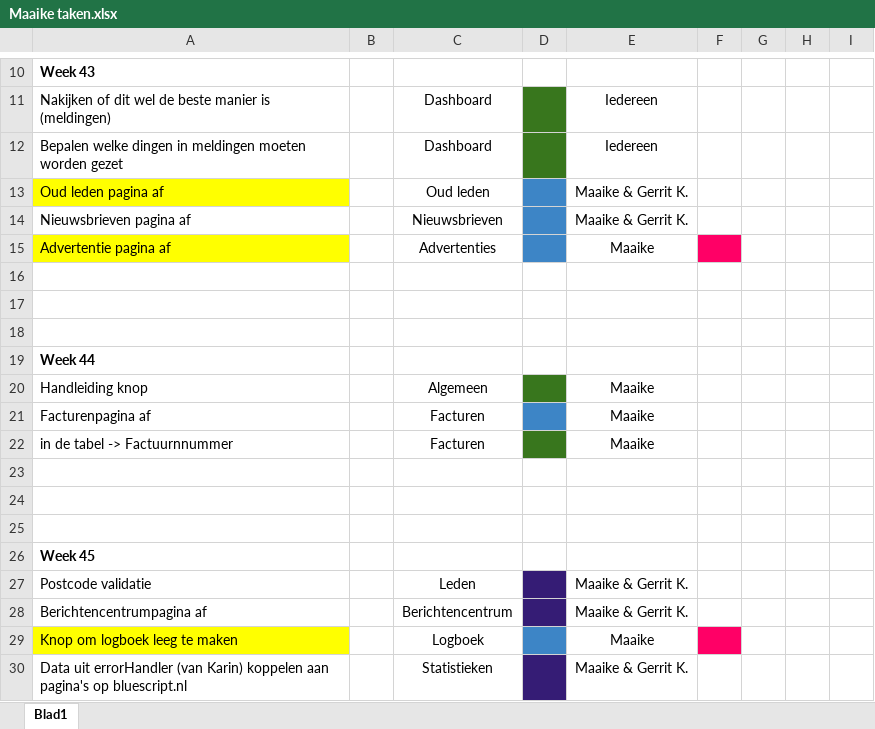
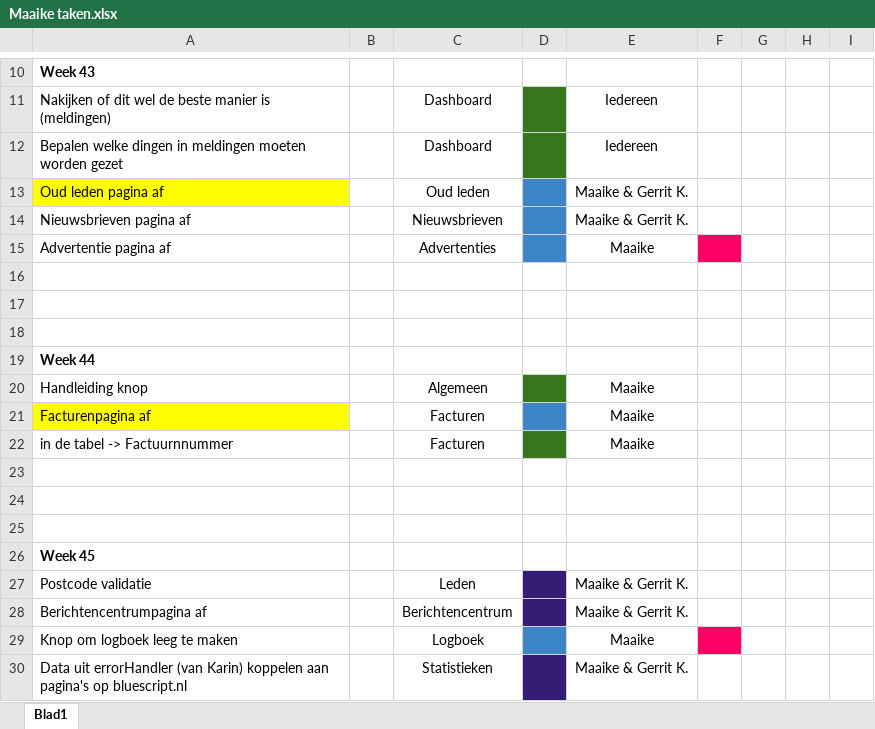
Before and after one commit to BlueScriptHQ/andalusier, an Excel workbook: doc/Andalusier documenten/Individuele taakverdeling/Maaike/Maaike taken.xlsx, sheet Blad1, drawn as a sheet; only a part is shown, gaps mark what is left out; values as stored, in another font and other column widths than the file's, no borders; the diff names each change by its address in the sheet, - before the commit and + after, or states it on an @@ line.

```diff
--- a/doc/Andalusier documenten/Individuele taakverdeling/Maaike/Maaike taken.xlsx (sheet Blad1)
+++ b/doc/Andalusier documenten/Individuele taakverdeling/Maaike/Maaike taken.xlsx (sheet Blad1)
-A15 fill: #FFFF00
+A15 fill: none
-A21 fill: none
+A21 fill: #FFFF00
-A29 fill: #FFFF00
+A29 fill: none
```
Also changed, not shown: 5 other files.
